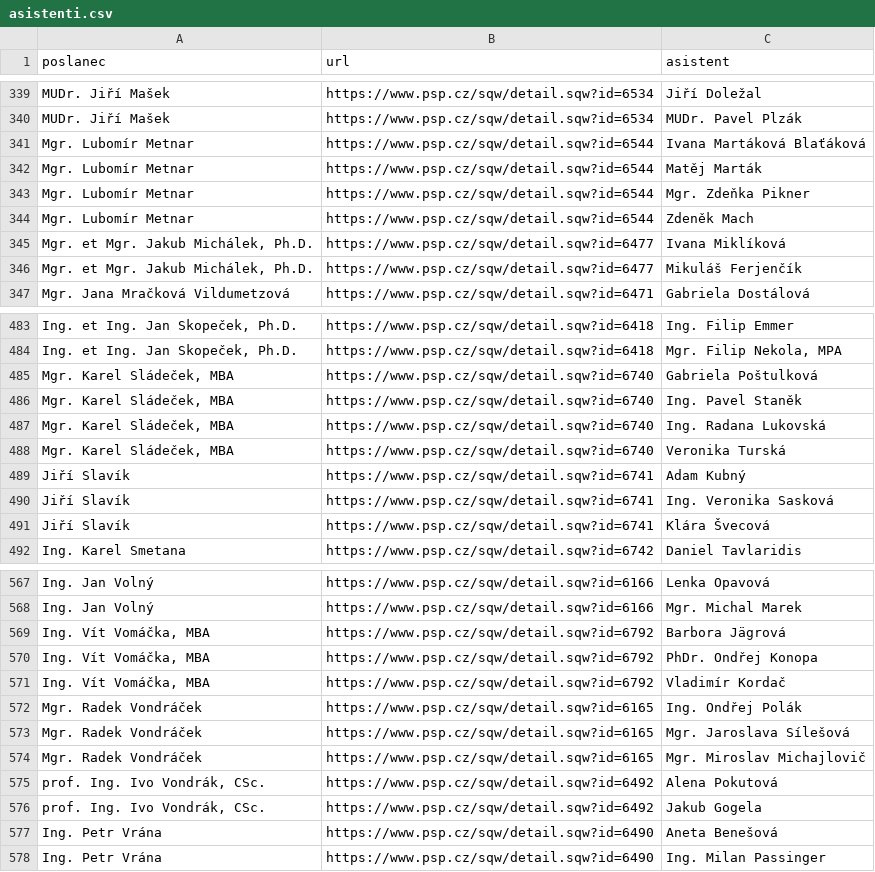
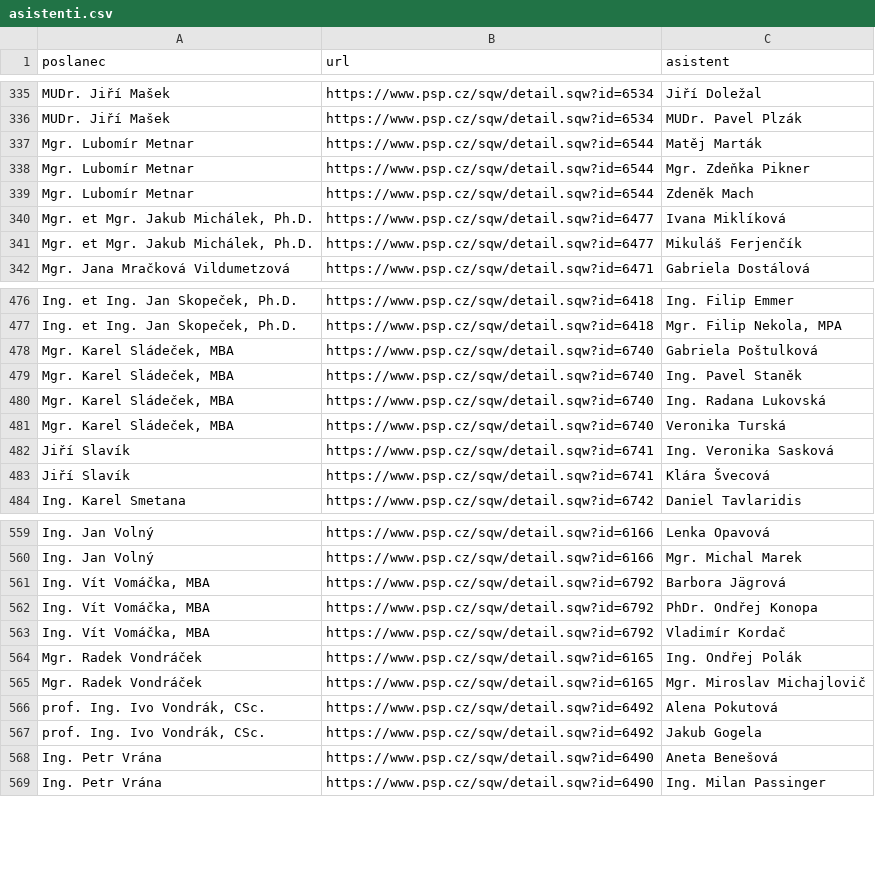
Before and after one commit to kokes/psp-asistenti, a CSV file: asistenti.csv, drawn as a sheet; only a part is shown, gaps mark what is left out; the diff covers the shown part only; the diff names each change by its address in the sheet, - before the commit and + after, or states it on an @@ line.

```diff
--- a/asistenti.csv
+++ b/asistenti.csv
-row 341: Mgr. Lubomír Metnar | https://www.psp.cz/sqw/detail.sqw?id=6544 | Ivana Martáková Blaťáková
-row 489: Jiří Slavík | https://www.psp.cz/sqw/detail.sqw?id=6741 | Adam Kubný
-row 573: Mgr. Radek Vondráček | https://www.psp.cz/sqw/detail.sqw?id=6165 | Mgr. Jaroslava Sílešová
```
Also changed, not shown: 6 removed rows elsewhere in this file, 1 other file.
